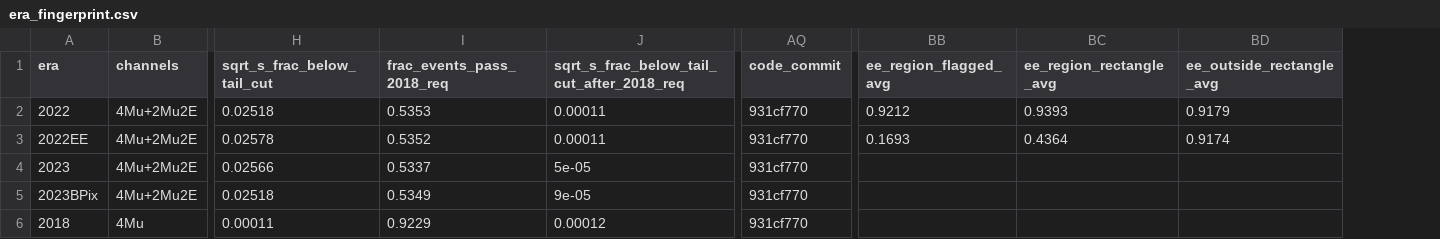
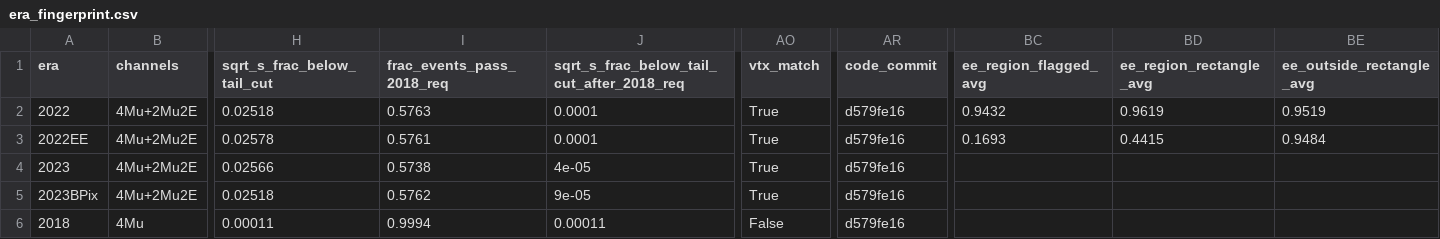
Before and after one commit to murtaza-safdari/SIDM, a CSV file: sidm/studies/run3_signal_validation/era_fingerprint.csv, drawn as a sheet; only a part is shown, gaps mark what is left out; addresses are those after the commit; the diff names each change by its address in the sheet, - before the commit and + after, or states it on an @@ line.

Commit message:
Regenerate all study outputs from d579fe16: exact 2018 filter, all-object per-dark-photon map, 120-chunk LJ scans
- era_fingerprint.{csv,npz}, era_fingerprint_regions.json, notebook_figures.npz and
  ctau_all_samples.csv: rerun from d579fe16 (clean tag on every row/file).
- lj_eff_real_<era>.json and lj_eff_geom_<era>.json: all 120 Run 3 chunks (100k events) per point
  and 25 v10 files, denominator = the 2018 v10 generator filter (gen_requirement.py); condor
  cluster 31047985 on lpcschedd5, 72 jobs, all returned 0. Every record carries code_commit,
  r3_chunks and v10_files.

```diff
--- a/sidm/studies/run3_signal_validation/era_fingerprint.csv
+++ b/sidm/studies/run3_signal_validation/era_fingerprint.csv
+column AO (vtx_match), rows 2-6: True | True | True | True | False
-I2 (frac_events_pass_2018_req): 0.5353
+I2 (frac_events_pass_2018_req): 0.5763
-J2:J3: 0.00011
+J2:J3: 0.0001
-AR2:AR6 (code_commit): 931cf770
+AR2:AR6 (code_commit): d579fe16
-BC2 (ee_region_flagged_avg): 0.9212
+BC2 (ee_region_flagged_avg): 0.9432
-BD2 (ee_region_rectangle_avg): 0.9393
+BD2 (ee_region_rectangle_avg): 0.9619
-BE2 (ee_outside_rectangle_avg): 0.9179
+BE2 (ee_outside_rectangle_avg): 0.9519
-I3 (frac_events_pass_2018_req): 0.5352
+I3 (frac_events_pass_2018_req): 0.5761
-BD3 (ee_region_rectangle_avg): 0.4364
+BD3 (ee_region_rectangle_avg): 0.4415
-BE3 (ee_outside_rectangle_avg): 0.9174
+BE3 (ee_outside_rectangle_avg): 0.9484
-I4 (frac_events_pass_2018_req): 0.5337
+I4 (frac_events_pass_2018_req): 0.5738
-J4: 5e-05
+J4: 4e-05
-I5 (frac_events_pass_2018_req): 0.5349
+I5 (frac_events_pass_2018_req): 0.5762
-I6 (frac_events_pass_2018_req): 0.9229
+I6 (frac_events_pass_2018_req): 0.9994
-J6: 0.00012
+J6: 0.00011
```
Also changed, not shown: sidm/studies/run3_signal_validation/ctau_all_samples.csv, 11 other files.
